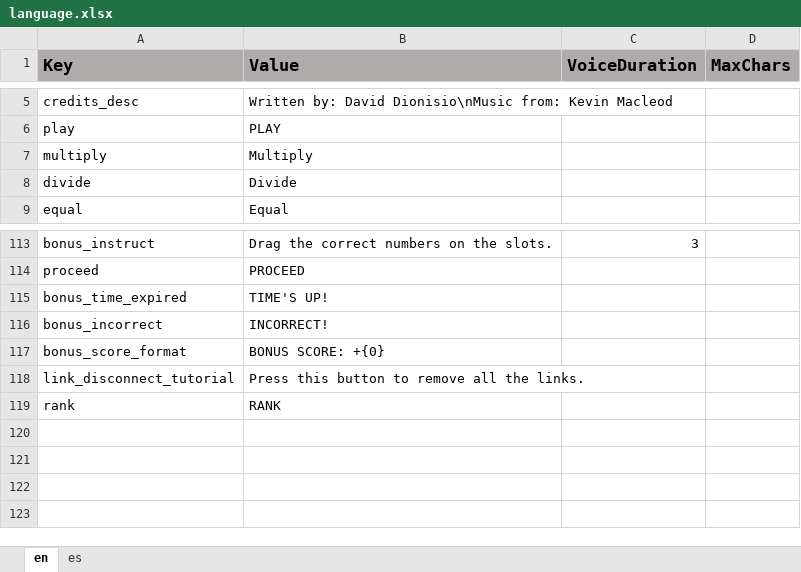
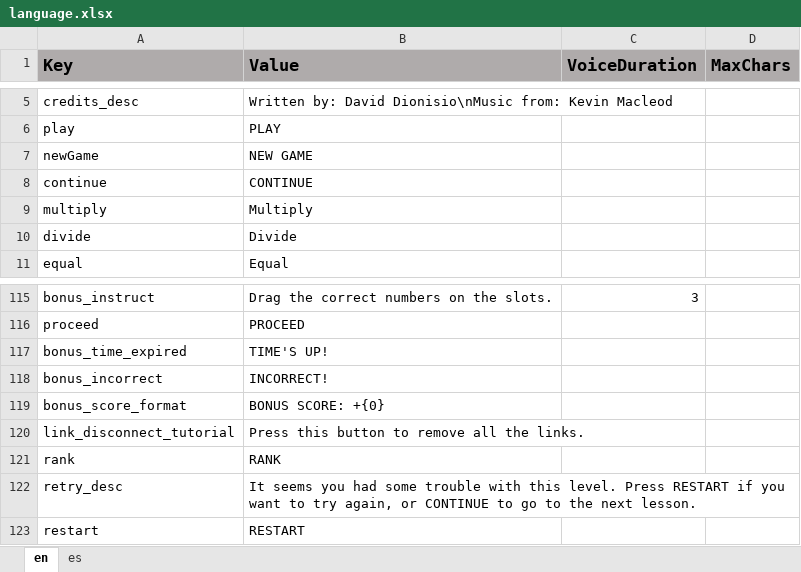
Before and after one commit to ddionisio/LL_3OAC7, an Excel workbook: Language/language.xlsx, sheet en, drawn as a sheet; only a part is shown, gaps mark what is left out; values as stored, in another font and other column widths than the file's, no borders; the diff names each change by its address in the sheet, - before the commit and + after, or states it on an @@ line.

Commit message:
added retry for "C" score, slow down blobs, slightly increase combo duration for the mathematically-challenged.

```diff
--- a/Language/language.xlsx (sheet en)
+++ b/Language/language.xlsx (sheet en)
+row 7: newGame | NEW GAME
+row 8: continue | CONTINUE
+row 122: retry_desc | It seems you had some trouble with this level. Press RESTART if you want to try again, or CONTINUE to go to the next lesson.
+row 123: restart | RESTART
```
Also changed, not shown: sheet es, 17 other files.
